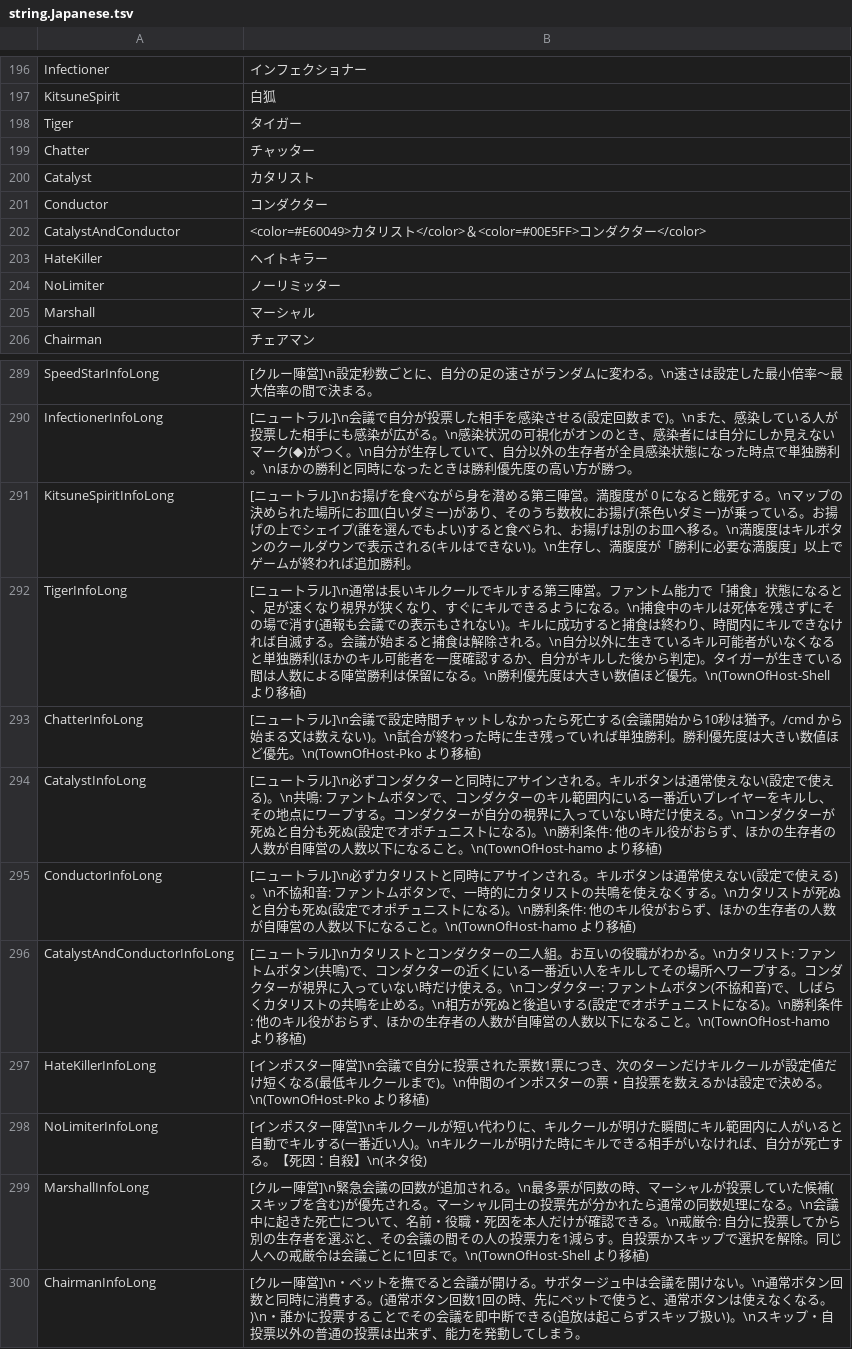
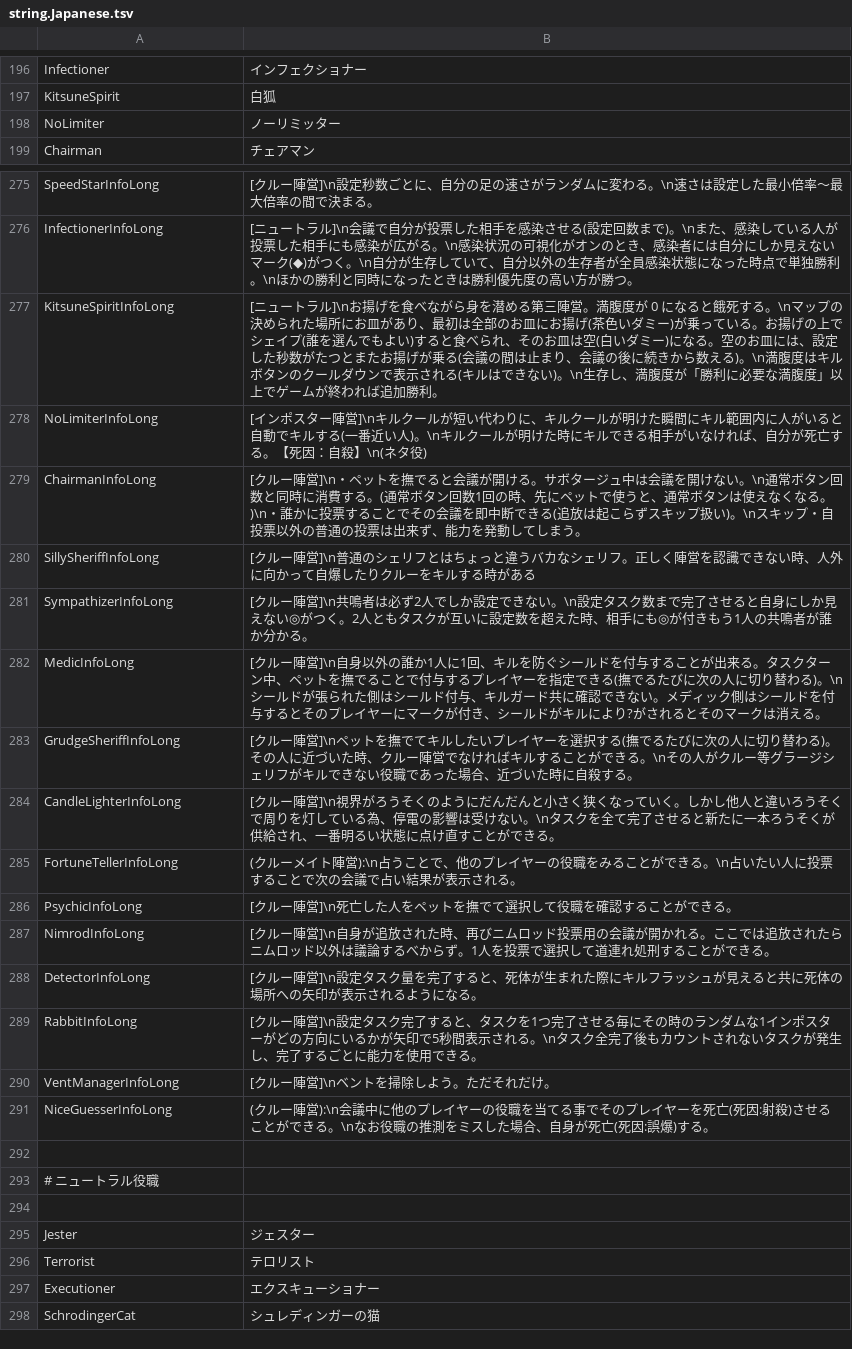
Before and after one commit to botsu221211/TownOfHost_Zero, a TSV file: Resources/string.Japanese.tsv, drawn as a sheet; only a part is shown, gaps mark what is left out; the shorter side is filled out with more unchanged rows; the diff covers the shown part only.

```diff
--- a/Resources/string.Japanese.tsv
+++ b/Resources/string.Japanese.tsv
@@ -197,10 +197,3 @@ Infectioner	インフェクショナー
 KitsuneSpirit	白狐
-Tiger	タイガー
-Chatter	チャッター
-Catalyst	カタリスト
-Conductor	コンダクター
-CatalystAndConductor	<color=#E60049>カタリスト</color>＆<color=#00E5FF>コンダクター</color>
-HateKiller	ヘイトキラー
 NoLimiter	ノーリミッター
-Marshall	マーシャル
 Chairman	チェアマン
@@ -290,11 +276,4 @@ SpeedStarInfoLong	[クルー陣営]\n設定秒数ごとに、自分の足の速
 InfectionerInfoLong	[ニュートラル]\n会議で自分が投票した相手を感染させる(設定回数まで)。\nまた、感染している人が投票した相手にも感染が広がる。\n感染状況の可視化がオンのとき、感染者には自分にしか見えないマーク(◆)がつく。\n自分が生存していて、自分以外の生存者が全員感染状態になった時点で単独勝利。\nほかの勝利と同時になったときは勝利優先度の高い方が勝つ。
-KitsuneSpiritInfoLong	[ニュートラル]\nお揚げを食べながら身を潜める第三陣営。満腹度が 0 になると餓死する。\nマップの決められた場所にお皿(白いダミー)があり、そのうち数枚にお揚げ(茶色いダミー)が乗っている。お揚げの上でシェイプ(誰を選んでもよい)すると食べられ、お揚げは別のお皿へ移る。\n満腹度はキルボタンのクールダウンで表示される(キルはできない)。\n生存し、満腹度が「勝利に必要な満腹度」以上でゲームが終われば追加勝利。
-TigerInfoLong	[ニュートラル]\n通常は長いキルクールでキルする第三陣営。ファントム能力で「捕食」状態になると、足が速くなり視界が狭くなり、すぐにキルできるようになる。\n捕食中のキルは死体を残さずにその場で消す(通報も会議での表示もされない)。キルに成功すると捕食は終わり、時間内にキルできなければ自滅する。会議が始まると捕食は解除される。\n自分以外に生きているキル可能者がいなくなると単独勝利(ほかのキル可能者を一度確認するか、自分がキルした後から判定)。タイガーが生きている間は人数による陣営勝利は保留になる。\n勝利優先度は大きい数値ほど優先。\n(TownOfHost-Shell より移植)
-ChatterInfoLong	[ニュートラル]\n会議で設定時間チャットしなかったら死亡する(会議開始から10秒は猶予。/cmd から始まる文は数えない)。\n試合が終わった時に生き残っていれば単独勝利。勝利優先度は大きい数値ほど優先。\n(TownOfHost-Pko より移植)
-CatalystInfoLong	[ニュートラル]\n必ずコンダクターと同時にアサインされる。キルボタンは通常使えない(設定で使える)。\n共鳴: ファントムボタンで、コンダクターのキル範囲内にいる一番近いプレイヤーをキルし、その地点にワープする。コンダクターが自分の視界に入っていない時だけ使える。\nコンダクターが死ぬと自分も死ぬ(設定でオポチュニストになる)。\n勝利条件: 他のキル役がおらず、ほかの生存者の人数が自陣営の人数以下になること。\n(TownOfHost-hamo より移植)
-ConductorInfoLong	[ニュートラル]\n必ずカタリストと同時にアサインされる。キルボタンは通常使えない(設定で使える)。\n不協和音: ファントムボタンで、一時的にカタリストの共鳴を使えなくする。\nカタリストが死ぬと自分も死ぬ(設定でオポチュニストになる)。\n勝利条件: 他のキル役がおらず、ほかの生存者の人数が自陣営の人数以下になること。\n(TownOfHost-hamo より移植)
-CatalystAndConductorInfoLong	[ニュートラル]\nカタリストとコンダクターの二人組。お互いの役職がわかる。\nカタリスト: ファントムボタン(共鳴)で、コンダクターの近くにいる一番近い人をキルしてその場所へワープする。コンダクターが視界に入っていない時だけ使える。\nコンダクター: ファントムボタン(不協和音)で、しばらくカタリストの共鳴を止める。\n相方が死ぬと後追いする(設定でオポチュニストになる)。\n勝利条件: 他のキル役がおらず、ほかの生存者の人数が自陣営の人数以下になること。\n(TownOfHost-hamo より移植)
-HateKillerInfoLong	[インポスター陣営]\n会議で自分に投票された票数1票につき、次のターンだけキルクールが設定値だけ短くなる(最低キルクールまで)。\n仲間のインポスターの票・自投票を数えるかは設定で決める。\n(TownOfHost-Pko より移植)
+KitsuneSpiritInfoLong	[ニュートラル]\nお揚げを食べながら身を潜める第三陣営。満腹度が 0 になると餓死する。\nマップの決められた場所にお皿があり、最初は全部のお皿にお揚げ(茶色いダミー)が乗っている。お揚げの上でシェイプ(誰を選んでもよい)すると食べられ、そのお皿は空(白いダミー)になる。空のお皿には、設定した秒数がたつとまたお揚げが乗る(会議の間は止まり、会議の後に続きから数える)。\n満腹度はキルボタンのクールダウンで表示される(キルはできない)。\n生存し、満腹度が「勝利に必要な満腹度」以上でゲームが終われば追加勝利。
 NoLimiterInfoLong	[インポスター陣営]\nキルクールが短い代わりに、キルクールが明けた瞬間にキル範囲内に人がいると自動でキルする(一番近い人)。\nキルクールが明けた時にキルできる相手がいなければ、自分が死亡する。【死因：自殺】\n(ネタ役)
-MarshallInfoLong	[クルー陣営]\n緊急会議の回数が追加される。\n最多票が同数の時、マーシャルが投票していた候補(スキップを含む)が優先される。マーシャル同士の投票先が分かれたら通常の同数処理になる。\n会議中に起きた死亡について、名前・役職・死因を本人だけが確認できる。\n戒厳令: 自分に投票してから別の生存者を選ぶと、その会議の間その人の投票力を1減らす。自投票かスキップで選択を解除。同じ人への戒厳令は会議ごとに1回まで。\n(TownOfHost-Shell より移植)
 ChairmanInfoLong	[クルー陣営]\n・ペットを撫でると会議が開ける。サボタージュ中は会議を開けない。\n通常ボタン回数と同時に消費する。(通常ボタン回数1回の時、先にペットで使うと、通常ボタンは使えなくなる。)\n・誰かに投票することでその会議を即中断できる(追放は起こらずスキップ扱い)。\nスキップ・自投票以外の普通の投票は出来ず、能力を発動してしまう。
```
Also changed, not shown: 1 added row and 32 removed rows elsewhere in this file, 23 other files.
